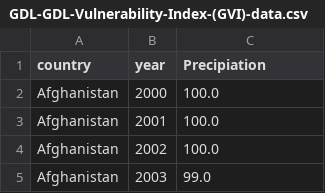
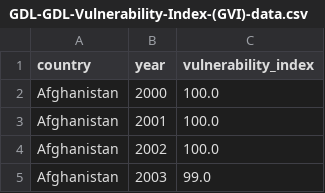
Before and after one commit to AL3X4231/Data_data_analysis_project, a CSV file: data/GDL-GDL-Vulnerability-Index-(GVI)-data.csv, drawn as a sheet; only a part is shown.

```diff
--- a/data/GDL-GDL-Vulnerability-Index-(GVI)-data.csv
+++ b/data/GDL-GDL-Vulnerability-Index-(GVI)-data.csv
@@ -1,2 +1,2 @@
-country,year,Precipiation
+country,year,vulnerability_index
 Afghanistan,2000,100.0
```
Also changed, not shown: data/GDL-Yearly-Average-Surface-Temperature-(ºC)-data.csv, data/HDR23-24_Composite_indices_complete_time_series.csv, 3 other files.
